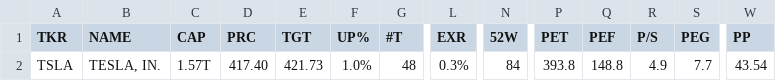
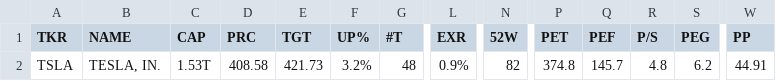
Before and after one commit to weirdapps/etorotrade, a CSV file: yahoofinance/output/sell.csv, drawn as a sheet; only a part is shown, gaps mark what is left out; the diff names each change by its address in the sheet, - before the commit and + after, or states it on an @@ line.

```diff
--- a/yahoofinance/output/sell.csv
+++ b/yahoofinance/output/sell.csv
-C2 (CAP): 1.57T
+C2 (CAP): 1.53T
-D2 (PRC): 417.40
+D2 (PRC): 408.58
-F2 (UP%): 1.0%
+F2 (UP%): 3.2%
-L2 (EXR): 0.3%
+L2 (EXR): 0.9%
-N2 (52W): 84
+N2 (52W): 82
-P2 (PET): 393.8
+P2 (PET): 374.8
-Q2 (PEF): 148.8
+Q2 (PEF): 145.7
-R2 (P/S): 4.9
+R2 (P/S): 4.8
-S2 (PEG): 7.7
+S2 (PEG): 6.2
-W2 (PP): 43.54
+W2 (PP): 44.91
```
Also changed, not shown: yahoofinance/input/portfolio.csv, yahoofinance/output/buy.csv, 3 other files.
